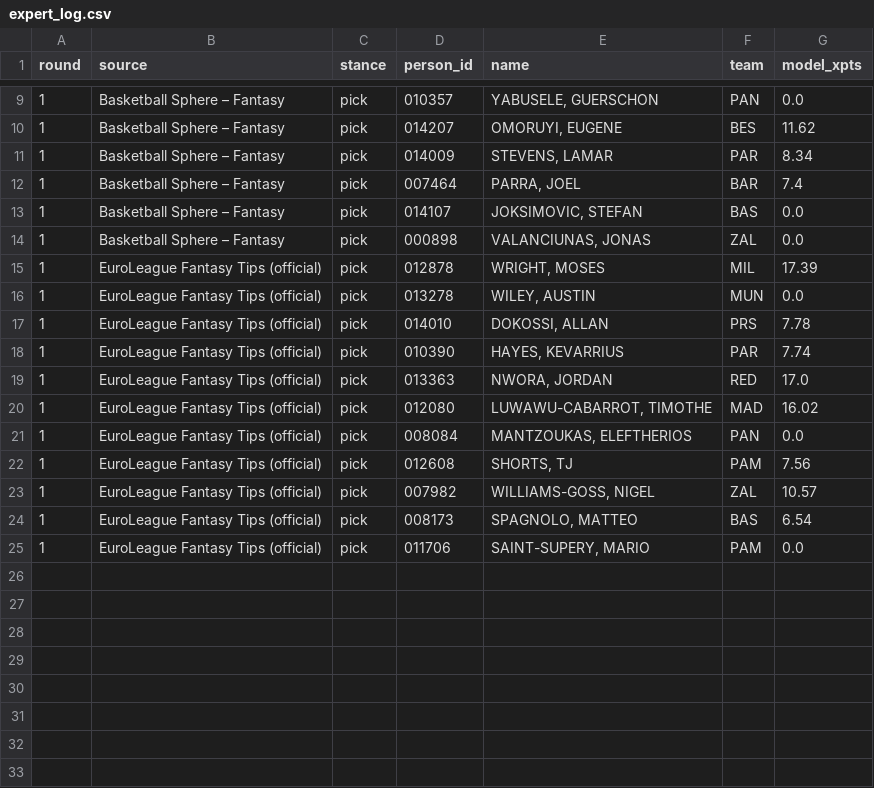
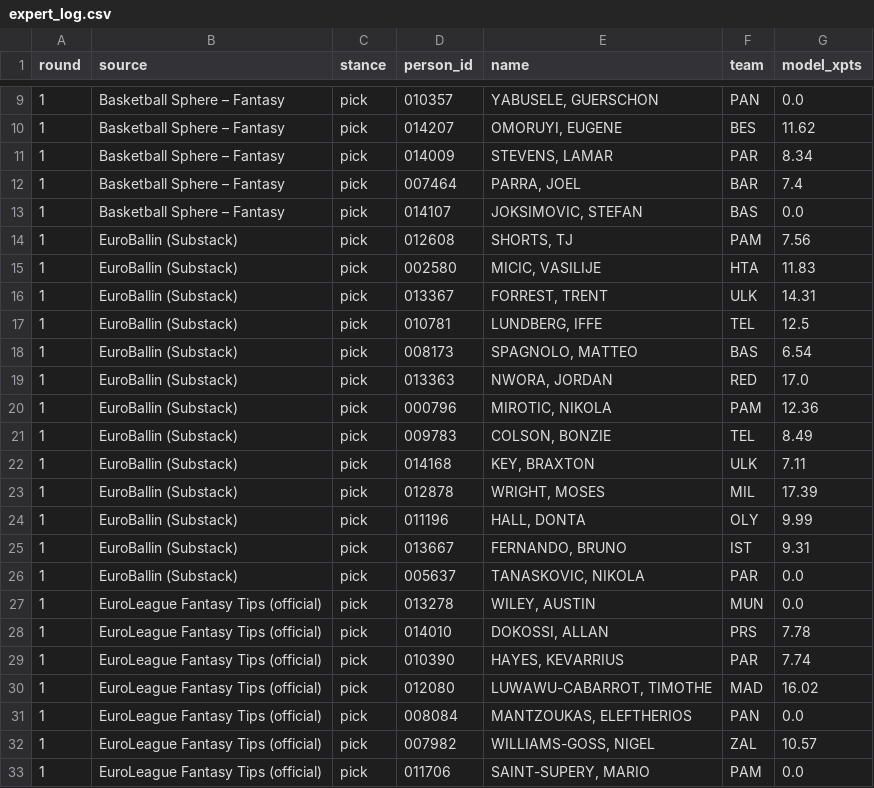
Before and after one commit to VaGlar/Euroleague-Fantasy-Challenge, a CSV file: data/public/expert_log.csv, drawn as a sheet; only a part is shown, gaps mark what is left out.

Commit message:
data: update 2026-09-23 18:36

```diff
--- a/data/public/expert_log.csv
+++ b/data/public/expert_log.csv
@@ -13,4 +13,15 @@ round,source,stance,person_id,name,team,model_xpts
 1,Basketball Sphere – Fantasy,pick,014107,"JOKSIMOVIC, STEFAN",BAS,0.0
-1,Basketball Sphere – Fantasy,pick,000898,"VALANCIUNAS, JONAS",ZAL,0.0
-1,EuroLeague Fantasy Tips (official),pick,012878,"WRIGHT, MOSES",MIL,17.39
+1,EuroBallin (Substack),pick,012608,"SHORTS, TJ",PAM,7.56
+1,EuroBallin (Substack),pick,002580,"MICIC, VASILIJE",HTA,11.83
+1,EuroBallin (Substack),pick,013367,"FORREST, TRENT",ULK,14.31
+1,EuroBallin (Substack),pick,010781,"LUNDBERG, IFFE",TEL,12.5
+1,EuroBallin (Substack),pick,008173,"SPAGNOLO, MATTEO",BAS,6.54
+1,EuroBallin (Substack),pick,013363,"NWORA, JORDAN",RED,17.0
+1,EuroBallin (Substack),pick,000796,"MIROTIC, NIKOLA",PAM,12.36
+1,EuroBallin (Substack),pick,009783,"COLSON, BONZIE",TEL,8.49
+1,EuroBallin (Substack),pick,014168,"KEY, BRAXTON",ULK,7.11
+1,EuroBallin (Substack),pick,012878,"WRIGHT, MOSES",MIL,17.39
+1,EuroBallin (Substack),pick,011196,"HALL, DONTA",OLY,9.99
+1,EuroBallin (Substack),pick,013667,"FERNANDO, BRUNO",IST,9.31
+1,EuroBallin (Substack),pick,005637,"TANASKOVIC, NIKOLA",PAR,0.0
 1,EuroLeague Fantasy Tips (official),pick,013278,"WILEY, AUSTIN",MUN,0.0
@@ -18,8 +29,5 @@ round,source,stance,person_id,name,team,model_xpts
 1,EuroLeague Fantasy Tips (official),pick,010390,"HAYES, KEVARRIUS",PAR,7.74
-1,EuroLeague Fantasy Tips (official),pick,013363,"NWORA, JORDAN",RED,17.0
 1,EuroLeague Fantasy Tips (official),pick,012080,"LUWAWU-CABARROT, TIMOTHE",MAD,16.02
 1,EuroLeague Fantasy Tips (official),pick,008084,"MANTZOUKAS, ELEFTHERIOS",PAN,0.0
-1,EuroLeague Fantasy Tips (official),pick,012608,"SHORTS, TJ",PAM,7.56
 1,EuroLeague Fantasy Tips (official),pick,007982,"WILLIAMS-GOSS, NIGEL",ZAL,10.57
-1,EuroLeague Fantasy Tips (official),pick,008173,"SPAGNOLO, MATTEO",BAS,6.54
 1,EuroLeague Fantasy Tips (official),pick,011706,"SAINT-SUPERY, MARIO",PAM,0.0
```
Also changed, not shown: 10 other files.
